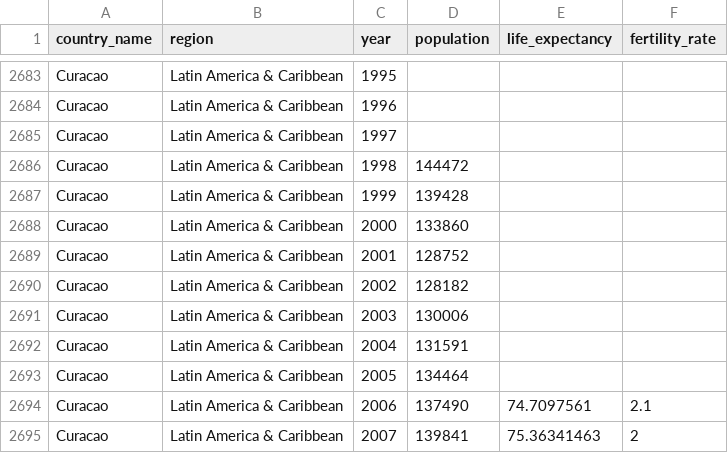
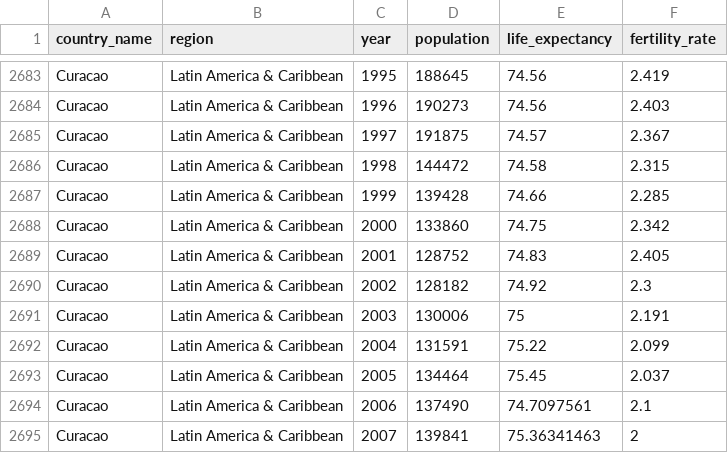
Before and after one commit to mmgmaduranga/mmgmaduranga.github.io, a CSV file: world_population_data_with_regions.csv, drawn as a sheet; only a part is shown, gaps mark what is left out; the diff covers the shown part only; the diff names each change by its address in the sheet, - before the commit and + after, or states it on an @@ line.

Commit message:
Update world_population_data_with_regions.csv

```diff
--- a/world_population_data_with_regions.csv
+++ b/world_population_data_with_regions.csv
-D2683 (population): (empty)
+D2683 (population): 188645
-E2683:E2684 (life_expectancy): (empty)
+E2683:E2684 (life_expectancy): 74.56
-F2683 (fertility_rate): (empty)
+F2683 (fertility_rate): 2.419
-D2684 (population): (empty)
+D2684 (population): 190273
-F2684 (fertility_rate): (empty)
+F2684 (fertility_rate): 2.403
-D2685 (population): (empty)
+D2685 (population): 191875
-E2685 (life_expectancy): (empty)
+E2685 (life_expectancy): 74.57
-F2685 (fertility_rate): (empty)
+F2685 (fertility_rate): 2.367
-E2686 (life_expectancy): (empty)
+E2686 (life_expectancy): 74.58
-F2686 (fertility_rate): (empty)
+F2686 (fertility_rate): 2.315
-E2687 (life_expectancy): (empty)
+E2687 (life_expectancy): 74.66
-F2687 (fertility_rate): (empty)
+F2687 (fertility_rate): 2.285
-E2688 (life_expectancy): (empty)
+E2688 (life_expectancy): 74.75
-F2688 (fertility_rate): (empty)
+F2688 (fertility_rate): 2.342
-E2689 (life_expectancy): (empty)
+E2689 (life_expectancy): 74.83
-F2689 (fertility_rate): (empty)
+F2689 (fertility_rate): 2.405
-E2690 (life_expectancy): (empty)
+E2690 (life_expectancy): 74.92
-F2690 (fertility_rate): (empty)
+F2690 (fertility_rate): 2.3
-E2691 (life_expectancy): (empty)
+E2691 (life_expectancy): 75
-F2691 (fertility_rate): (empty)
+F2691 (fertility_rate): 2.191
-E2692 (life_expectancy): (empty)
+E2692 (life_expectancy): 75.22
-F2692 (fertility_rate): (empty)
+F2692 (fertility_rate): 2.099
-E2693 (life_expectancy): (empty)
+E2693 (life_expectancy): 75.45
-F2693 (fertility_rate): (empty)
+F2693 (fertility_rate): 2.037
```
Also changed, not shown: 60 edited cells elsewhere in this file.
